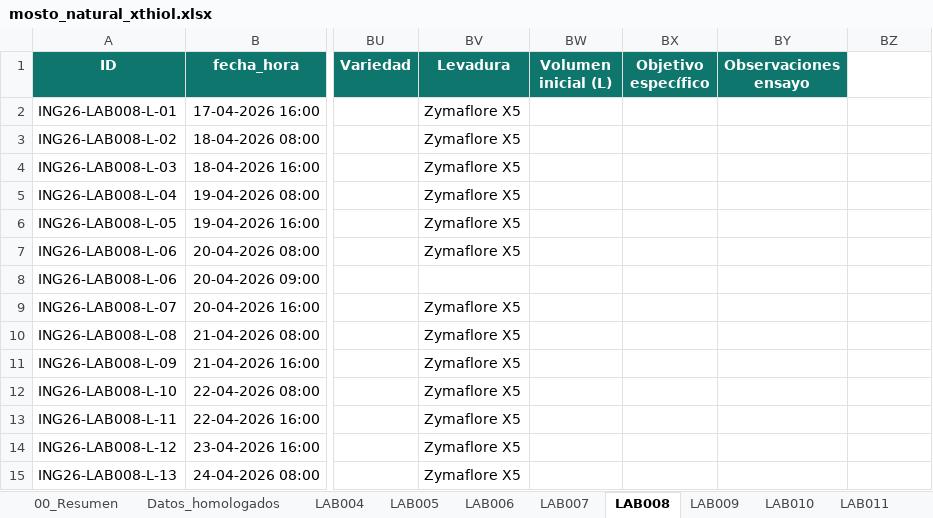
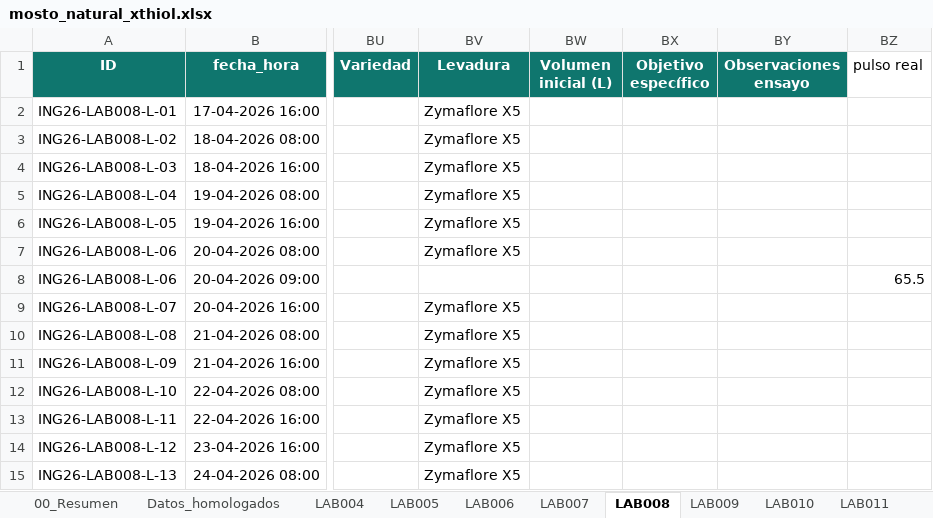
Before and after one commit to crodv/fermentation-model, an Excel workbook: fermentation_model/data/Laboratorio 2026/Vendimia_2026/mosto_natural_xthiol.xlsx, sheet LAB008, drawn as a sheet; only a part is shown, gaps mark what is left out; values as stored, in another font and other column widths than the file's, no borders; table styles not drawn; the diff names each change by its address in the sheet, - before the commit and + after, or states it on an @@ line.

```diff
--- a/fermentation_model/data/Laboratorio 2026/Vendimia_2026/mosto_natural_xthiol.xlsx (sheet LAB008)
+++ b/fermentation_model/data/Laboratorio 2026/Vendimia_2026/mosto_natural_xthiol.xlsx (sheet LAB008)
-BZ1: (empty)
+BZ1: pulso real
-BZ8 (pulso real): (empty)
+BZ8 (pulso real): 65.5
```
Also changed, not shown: sheet Datos_homologados, sheet LAB007, sheet LAB009, sheet Perfiles_temperatura, sheet LAB004, sheet LAB005, 1 more sheet, 12 other files.
